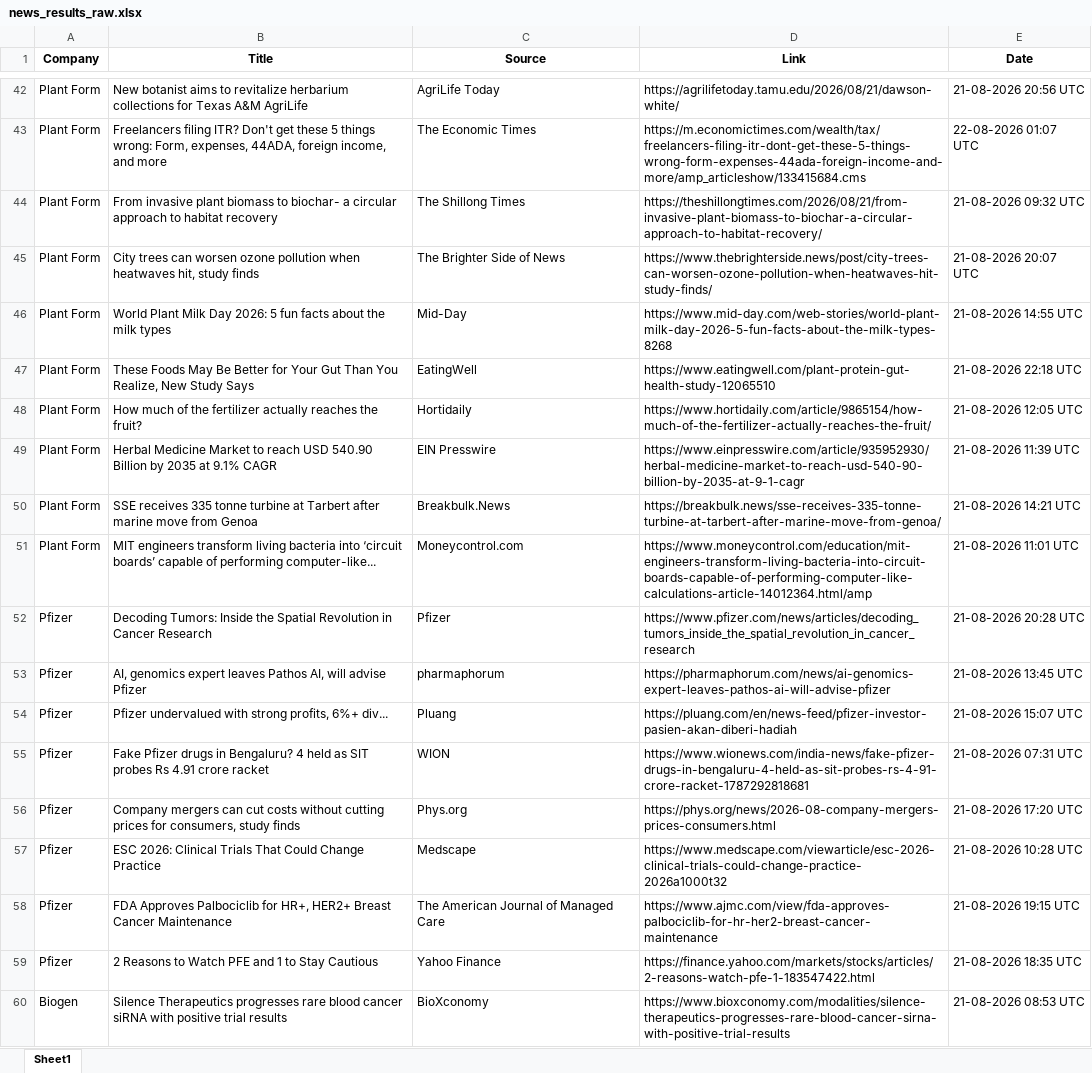
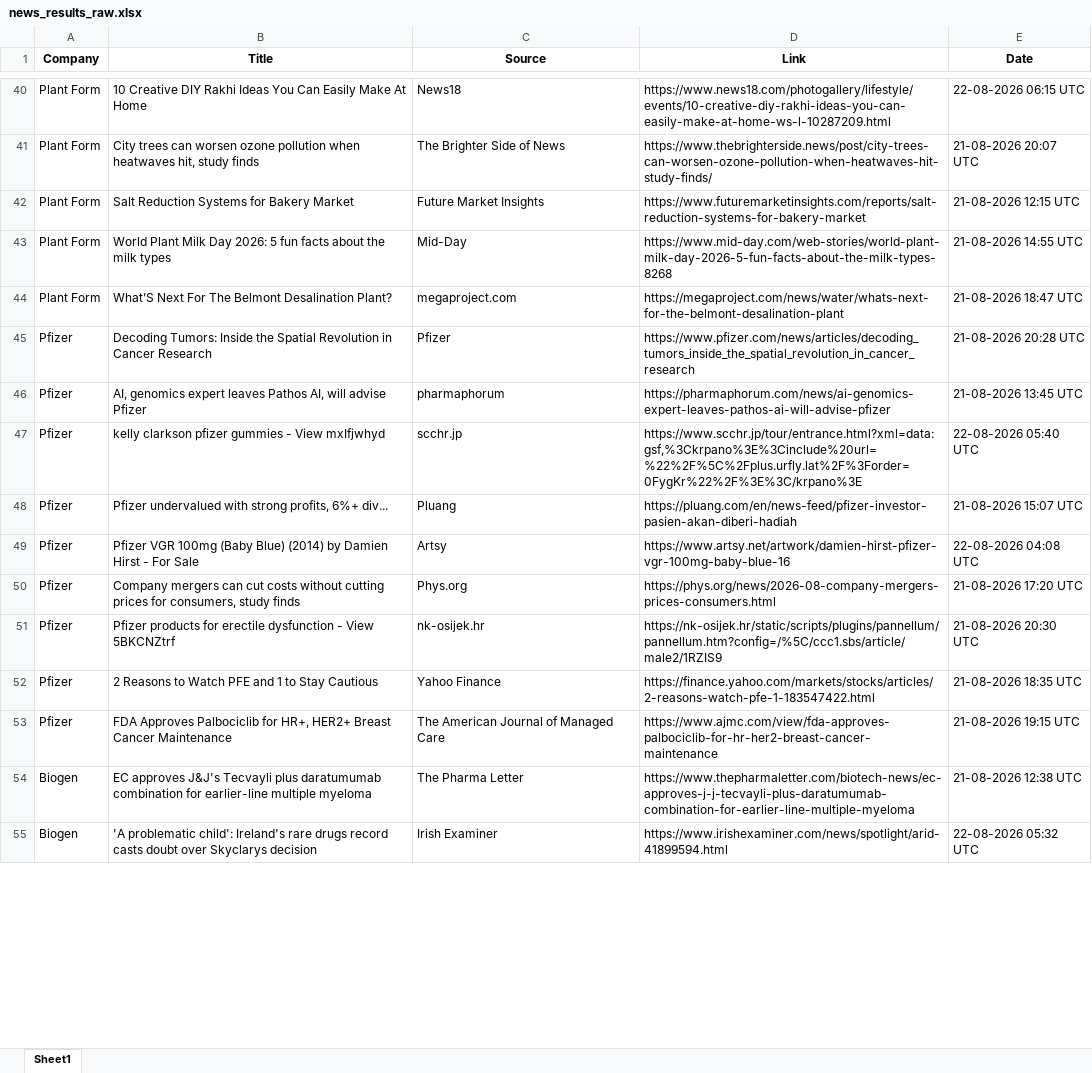
Before and after one commit to synapseKrishna/Ved, an Excel workbook: news_results_raw.xlsx, sheet Sheet1, drawn as a sheet; only a part is shown, gaps mark what is left out; values as stored, in another font and other column widths than the file's, no borders; removed rows and columns are numbered as before the commit, all else as after; the diff covers the shown part only; the diff names each change by its address in the sheet, - before the commit and + after, or states it on an @@ line.

```diff
--- a/news_results_raw.xlsx (sheet Sheet1)
+++ b/news_results_raw.xlsx (sheet Sheet1)
-B40 (Title): New botanist aims to revitalize herbarium collections for Texas A&M AgriLife
+B40 (Title): 10 Creative DIY Rakhi Ideas You Can Easily Make At Home
-C40 (Source): AgriLife Today
+C40 (Source): News18
-D40 (Link): https://agrilifetoday.tamu.edu/2026/08/21/dawson-white/
+D40 (Link): https://www.news18.com/photogallery/lifestyle/events/10-creative-diy-rakhi-ideas-you-can-easily-make-at-home-ws-l-10287209.html
-E40 (Date): 21-08-2026 20:56 UTC
+E40 (Date): 22-08-2026 06:15 UTC
-row 43: Plant Form | Freelancers filing ITR? Don't get these 5 things wrong: Form, expenses, 44ADA, foreign income, and more | The Economic Times | https://m.economictimes.com/wealth/tax/freelancers-filing-itr-dont-get-these-5-things-wrong-form-expenses-44ada-foreign-income-and-more/amp_articleshow/133415684.cms | 22-08-2026 01:07 UTC
-row 44: Plant Form | From invasive plant biomass to biochar- a circular approach to habitat recovery | The Shillong Times | https://theshillongtimes.com/2026/08/21/from-invasive-plant-biomass-to-biochar-a-circular-approach-to-habitat-recovery/ | 21-08-2026 09:32 UTC
+row 42: Plant Form | Salt Reduction Systems for Bakery Market | Future Market Insights | https://www.futuremarketinsights.com/reports/salt-reduction-systems-for-bakery-market | 21-08-2026 12:15 UTC
-row 47: Plant Form | These Foods May Be Better for Your Gut Than You Realize, New Study Says | EatingWell | https://www.eatingwell.com/plant-protein-gut-health-study-12065510 | 21-08-2026 22:18 UTC
-row 48: Plant Form | How much of the fertilizer actually reaches the fruit? | Hortidaily | https://www.hortidaily.com/article/9865154/how-much-of-the-fertilizer-actually-reaches-the-fruit/ | 21-08-2026 12:05 UTC
-row 49: Plant Form | Herbal Medicine Market to reach USD 540.90 Billion by 2035 at 9.1% CAGR | EIN Presswire | https://www.einpresswire.com/article/935952930/herbal-medicine-market-to-reach-usd-540-90-billion-by-2035-at-9-1-cagr | 21-08-2026 11:39 UTC
-row 50: Plant Form | SSE receives 335 tonne turbine at Tarbert after marine move from Genoa | Breakbulk.News | https://breakbulk.news/sse-receives-335-tonne-turbine-at-tarbert-after-marine-move-from-genoa/ | 21-08-2026 14:21 UTC
-B44 (Title): MIT engineers transform living bacteria into ‘circuit boards’ capable of performing computer-like...
+B44 (Title): What’S Next For The Belmont Desalination Plant?
-C44 (Source): Moneycontrol.com
+C44 (Source): megaproject.com
-D44 (Link): https://www.moneycontrol.com/education/mit-engineers-transform-living-bacteria-into-circuit-boards-capable-of-performing-computer-like-calculations-article-14012364.html/amp
+D44 (Link): https://megaproject.com/news/water/whats-next-for-the-belmont-desalination-plant
-E44 (Date): 21-08-2026 11:01 UTC
+E44 (Date): 21-08-2026 18:47 UTC
+row 47: Pfizer | kelly clarkson pfizer gummies - View mxIfjwhyd | scchr.jp | https://www.scchr.jp/tour/entrance.html?xml=data:gsf,%3Ckrpano%3E%3Cinclude%20url=%22%2F%5C%2Fplus.urfly.lat%2F%3Forder=0FygKr%22%2F%3E%3C/krpano%3E | 22-08-2026 05:40 UTC
-B49 (Title): Fake Pfizer drugs in Bengaluru? 4 held as SIT probes Rs 4.91 crore racket
+B49 (Title): Pfizer VGR 100mg (Baby Blue) (2014) by Damien Hirst - For Sale
-C49 (Source): WION
+C49 (Source): Artsy
-D49 (Link): https://www.wionews.com/india-news/fake-pfizer-drugs-in-bengaluru-4-held-as-sit-probes-rs-4-91-crore-racket-1787292818681
+D49 (Link): https://www.artsy.net/artwork/damien-hirst-pfizer-vgr-100mg-baby-blue-16
-E49 (Date): 21-08-2026 07:31 UTC
+E49 (Date): 22-08-2026 04:08 UTC
+row 51: Pfizer | Pfizer products for erectile dysfunction - View 5BKCNZtrf | nk-osijek.hr | https://nk-osijek.hr/static/scripts/plugins/pannellum/pannellum.htm?config=/%5C/ccc1.sbs/article/male2/1RZIS9 | 21-08-2026 20:30 UTC
-B52 (Title): ESC 2026: Clinical Trials That Could Change Practice
+B52 (Title): 2 Reasons to Watch PFE and 1 to Stay Cautious
-C52 (Source): Medscape
+C52 (Source): Yahoo Finance
-D52 (Link): https://www.medscape.com/viewarticle/esc-2026-clinical-trials-could-change-practice-2026a1000t32
+D52 (Link): https://finance.yahoo.com/markets/stocks/articles/2-reasons-watch-pfe-1-183547422.html
-E52 (Date): 21-08-2026 10:28 UTC
+E52 (Date): 21-08-2026 18:35 UTC
-row 59: Pfizer | 2 Reasons to Watch PFE and 1 to Stay Cautious | Yahoo Finance | https://finance.yahoo.com/markets/stocks/articles/2-reasons-watch-pfe-1-183547422.html | 21-08-2026 18:35 UTC
+row 54: Biogen | EC approves J&J's Tecvayli plus daratumumab combination for earlier-line multiple myeloma | The Pharma Letter | https://www.thepharmaletter.com/biotech-news/ec-approves-j-j-tecvayli-plus-daratumumab-combination-for-earlier-line-multiple-myeloma | 21-08-2026 12:38 UTC
-B55 (Title): Silence Therapeutics progresses rare blood cancer siRNA with positive trial results
+B55 (Title): 'A problematic child': Ireland's rare drugs record casts doubt over Skyclarys decision
-C55 (Source): BioXconomy
+C55 (Source): Irish Examiner
-D55 (Link): https://www.bioxconomy.com/modalities/silence-therapeutics-progresses-rare-blood-cancer-sirna-with-positive-trial-results
+D55 (Link): https://www.irishexaminer.com/news/spotlight/arid-41899594.html
-E55 (Date): 21-08-2026 08:53 UTC
+E55 (Date): 22-08-2026 05:32 UTC
```
Also changed, not shown: 31 added rows, 72 removed rows, 3 moved rows and 82 edited cells elsewhere in this sheet, news_results.xlsx.
